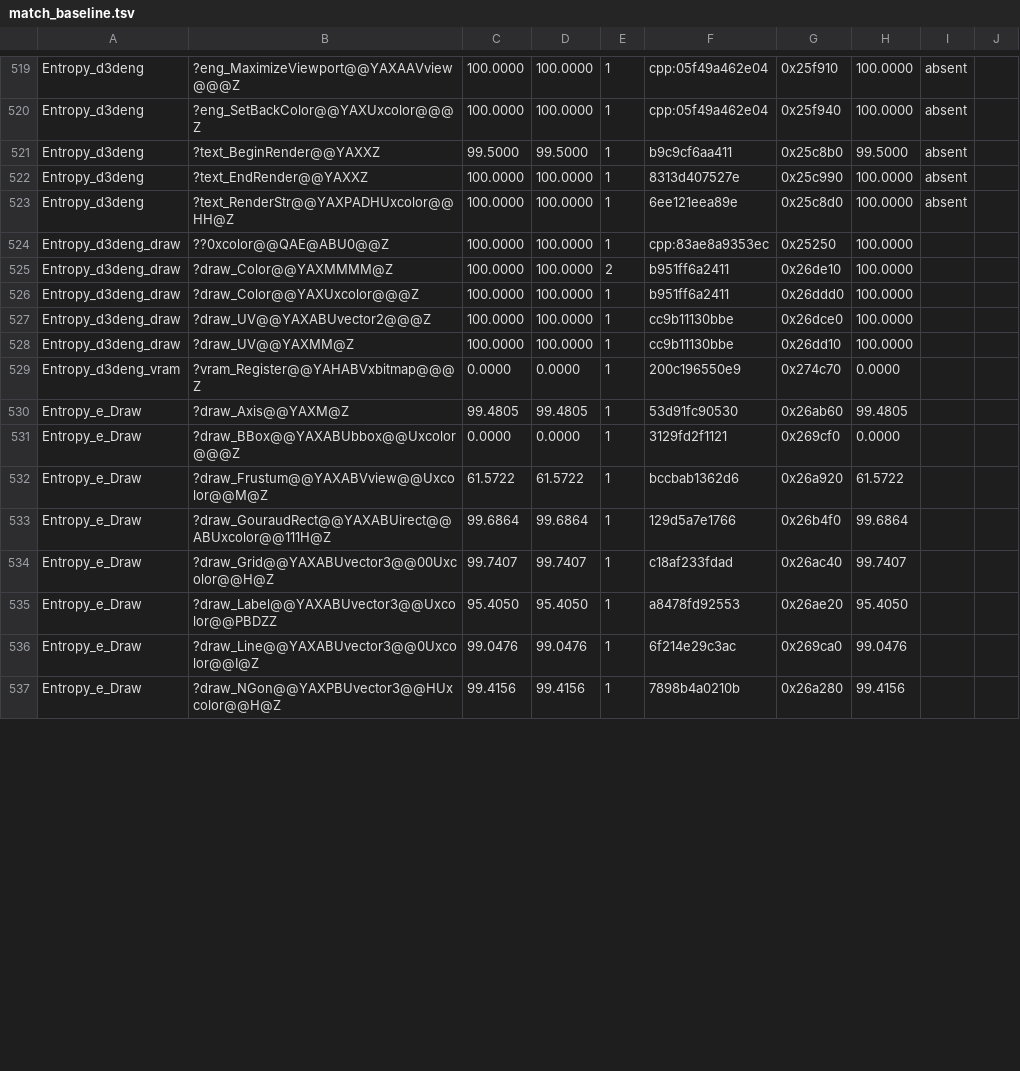
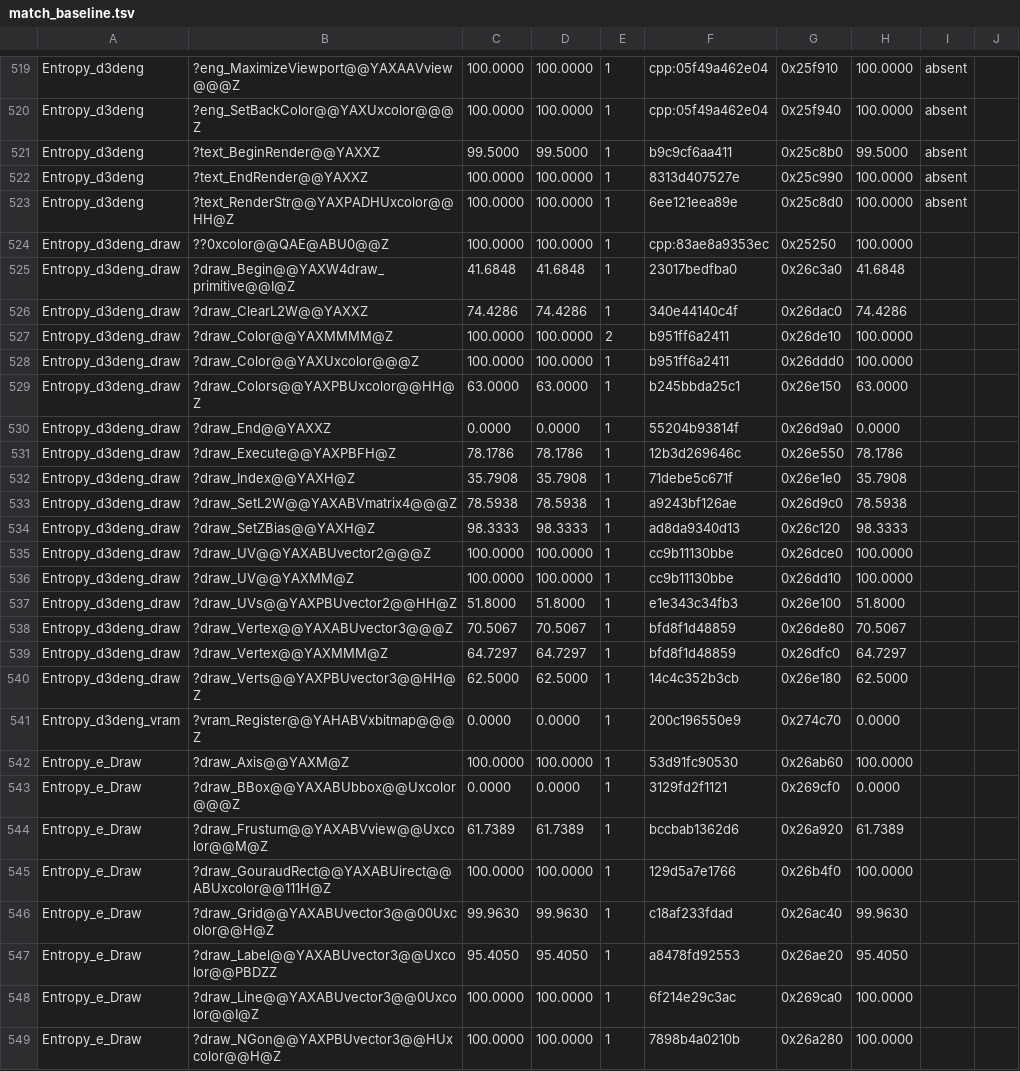
Before and after one commit to sushi-shi/hobbit-decomp, a TSV file: config/match_baseline.tsv, drawn as a sheet; only a part is shown, gaps mark what is left out; the diff covers the shown part only.

Commit message:
Keep source and config, remove published notes, and refresh Draw matching

```diff
--- a/config/match_baseline.tsv
+++ b/config/match_baseline.tsv
@@ -524,14 +524,26 @@ Entropy_d3deng	?text_RenderStr@@YAXPADHUxcolor@@HH@Z	100.0000	100.0000	1	6ee121e
 Entropy_d3deng_draw	??0xcolor@@QAE@ABU0@@Z	100.0000	100.0000	1	cpp:83ae8a9353ec	0x25250	100.0000	
+Entropy_d3deng_draw	?draw_Begin@@YAXW4draw_primitive@@I@Z	41.6848	41.6848	1	23017bedfba0	0x26c3a0	41.6848	
+Entropy_d3deng_draw	?draw_ClearL2W@@YAXXZ	74.4286	74.4286	1	340e44140c4f	0x26dac0	74.4286	
 Entropy_d3deng_draw	?draw_Color@@YAXMMMM@Z	100.0000	100.0000	2	b951ff6a2411	0x26de10	100.0000	
 Entropy_d3deng_draw	?draw_Color@@YAXUxcolor@@@Z	100.0000	100.0000	1	b951ff6a2411	0x26ddd0	100.0000	
+Entropy_d3deng_draw	?draw_Colors@@YAXPBUxcolor@@HH@Z	63.0000	63.0000	1	b245bbda25c1	0x26e150	63.0000	
+Entropy_d3deng_draw	?draw_End@@YAXXZ	0.0000	0.0000	1	55204b93814f	0x26d9a0	0.0000	
+Entropy_d3deng_draw	?draw_Execute@@YAXPBFH@Z	78.1786	78.1786	1	12b3d269646c	0x26e550	78.1786	
+Entropy_d3deng_draw	?draw_Index@@YAXH@Z	35.7908	35.7908	1	71debe5c671f	0x26e1e0	35.7908	
+Entropy_d3deng_draw	?draw_SetL2W@@YAXABVmatrix4@@@Z	78.5938	78.5938	1	a9243bf126ae	0x26d9c0	78.5938	
+Entropy_d3deng_draw	?draw_SetZBias@@YAXH@Z	98.3333	98.3333	1	ad8da9340d13	0x26c120	98.3333	
 Entropy_d3deng_draw	?draw_UV@@YAXABUvector2@@@Z	100.0000	100.0000	1	cc9b11130bbe	0x26dce0	100.0000	
 Entropy_d3deng_draw	?draw_UV@@YAXMM@Z	100.0000	100.0000	1	cc9b11130bbe	0x26dd10	100.0000	
+Entropy_d3deng_draw	?draw_UVs@@YAXPBUvector2@@HH@Z	51.8000	51.8000	1	e1e343c34fb3	0x26e100	51.8000	
+Entropy_d3deng_draw	?draw_Vertex@@YAXABUvector3@@@Z	70.5067	70.5067	1	bfd8f1d48859	0x26de80	70.5067	
+Entropy_d3deng_draw	?draw_Vertex@@YAXMMM@Z	64.7297	64.7297	1	bfd8f1d48859	0x26dfc0	64.7297	
+Entropy_d3deng_draw	?draw_Verts@@YAXPBUvector3@@HH@Z	62.5000	62.5000	1	14c4c352b3cb	0x26e180	62.5000	
 Entropy_d3deng_vram	?vram_Register@@YAHABVxbitmap@@@Z	0.0000	0.0000	1	200c196550e9	0x274c70	0.0000	
-Entropy_e_Draw	?draw_Axis@@YAXM@Z	99.4805	99.4805	1	53d91fc90530	0x26ab60	99.4805	
+Entropy_e_Draw	?draw_Axis@@YAXM@Z	100.0000	100.0000	1	53d91fc90530	0x26ab60	100.0000	
 Entropy_e_Draw	?draw_BBox@@YAXABUbbox@@Uxcolor@@@Z	0.0000	0.0000	1	3129fd2f1121	0x269cf0	0.0000	
-Entropy_e_Draw	?draw_Frustum@@YAXABVview@@Uxcolor@@M@Z	61.5722	61.5722	1	bccbab1362d6	0x26a920	61.5722	
-Entropy_e_Draw	?draw_GouraudRect@@YAXABUirect@@ABUxcolor@@111H@Z	99.6864	99.6864	1	129d5a7e1766	0x26b4f0	99.6864	
-Entropy_e_Draw	?draw_Grid@@YAXABUvector3@@00Uxcolor@@H@Z	99.7407	99.7407	1	c18af233fdad	0x26ac40	99.7407	
+Entropy_e_Draw	?draw_Frustum@@YAXABVview@@Uxcolor@@M@Z	61.7389	61.7389	1	bccbab1362d6	0x26a920	61.7389	
+Entropy_e_Draw	?draw_GouraudRect@@YAXABUirect@@ABUxcolor@@111H@Z	100.0000	100.0000	1	129d5a7e1766	0x26b4f0	100.0000	
+Entropy_e_Draw	?draw_Grid@@YAXABUvector3@@00Uxcolor@@H@Z	99.9630	99.9630	1	c18af233fdad	0x26ac40	99.9630	
 Entropy_e_Draw	?draw_Label@@YAXABUvector3@@Uxcolor@@PBDZZ	95.4050	95.4050	1	a8478fd92553	0x26ae20	95.4050	
-Entropy_e_Draw	?draw_Line@@YAXABUvector3@@0Uxcolor@@I@Z	99.0476	99.0476	1	6f214e29c3ac	0x269ca0	99.0476	
-Entropy_e_Draw	?draw_NGon@@YAXPBUvector3@@HUxcolor@@H@Z	99.4156	99.4156	1	7898b4a0210b	0x26a280	99.4156	
+Entropy_e_Draw	?draw_Line@@YAXABUvector3@@0Uxcolor@@I@Z	100.0000	100.0000	1	6f214e29c3ac	0x269ca0	100.0000	
+Entropy_e_Draw	?draw_NGon@@YAXPBUvector3@@HUxcolor@@H@Z	100.0000	100.0000	1	7898b4a0210b	0x26a280	100.0000	
```
Also changed, not shown: 17 edited cells elsewhere in this file, config/retail/absolute_relocations.tsv, config/retail/data.tsv, 19 other files.
